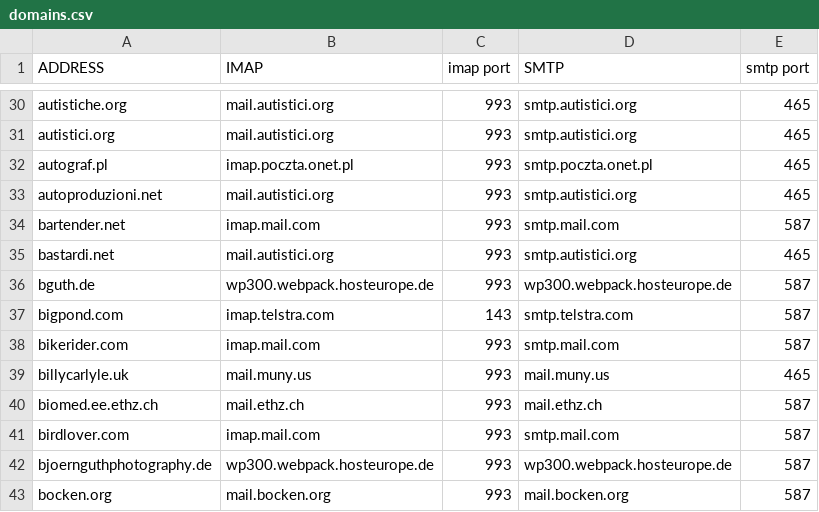
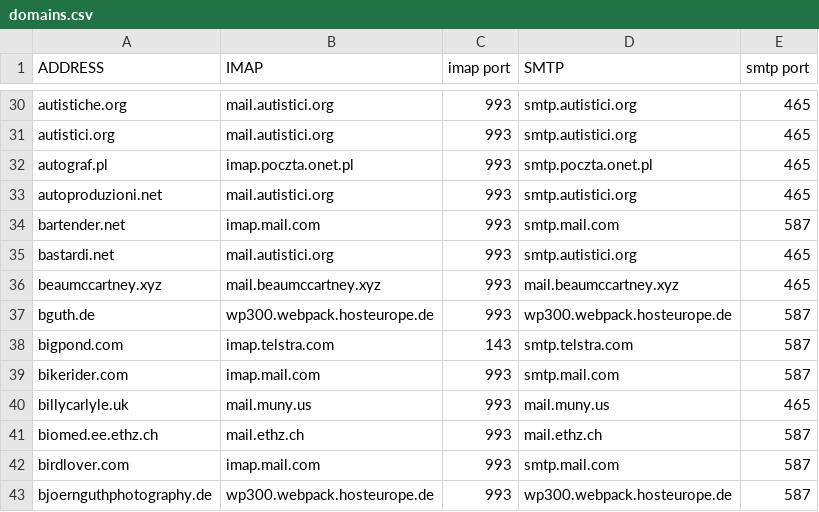
Before and after one commit to LukeSmithxyz/mutt-wizard, a CSV file: share/domains.csv, drawn as a sheet; only a part is shown, gaps mark what is left out; the shorter side is filled out with more unchanged rows; the diff names each change by its address in the sheet, - before the commit and + after, or states it on an @@ line.

Commit message:
Update domains.csv

```diff
--- a/share/domains.csv
+++ b/share/domains.csv
+row 36: beaumccartney.xyz | mail.beaumccartney.xyz | 993 | mail.beaumccartney.xyz | 465
```
